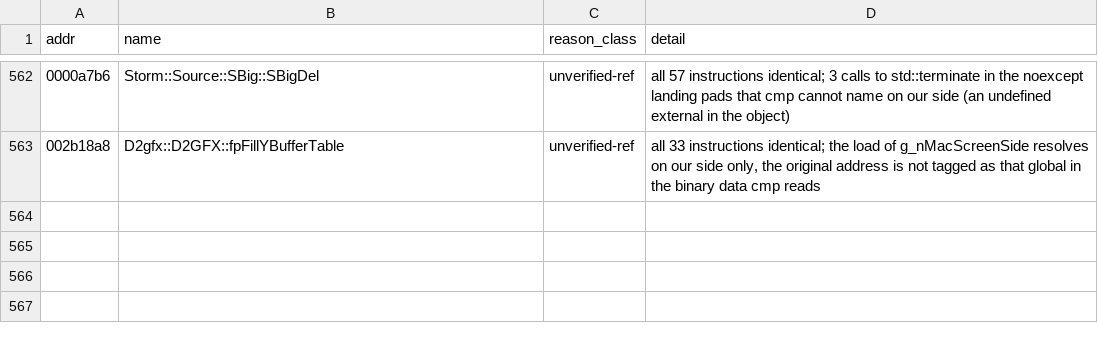
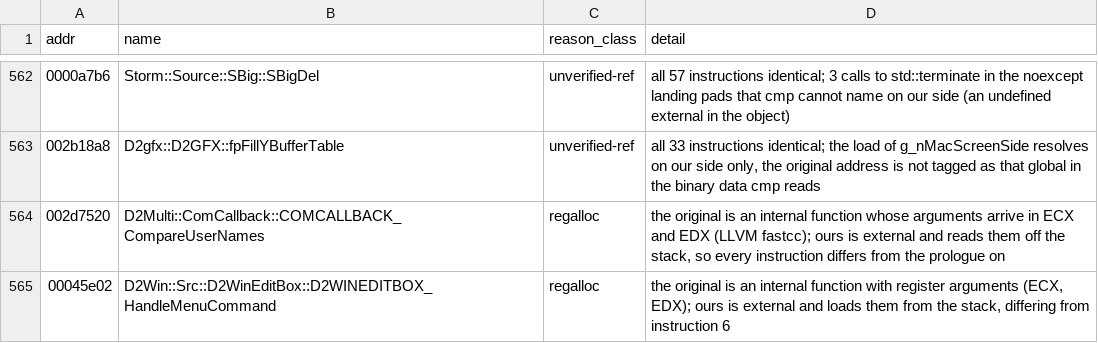
Before and after one commit to jaenster/redivivus, a TSV file: asm_matching/mac/reasons.tsv, drawn as a sheet; only a part is shown, gaps mark what is left out; the diff names each change by its address in the sheet, - before the commit and + after, or states it on an @@ line.

```diff
--- a/asm_matching/mac/reasons.tsv
+++ b/asm_matching/mac/reasons.tsv
+row 564: 002d7520 | D2Multi::ComCallback::COMCALLBACK_CompareUserNames | regalloc | the original is an internal function whose arguments arrive in ECX and EDX (LLVM fastcc); ours is external and reads them off the stack, so every instruction differs from the prologue on
+row 565: 00045e02 | D2Win::Src::D2WinEditBox::D2WINEDITBOX_HandleMenuCommand | regalloc | the original is an internal function with register arguments (ECX, EDX); ours is external and loads them from the stack, differing from instruction 6
```
Also changed, not shown: asm_matching/mac/coverage.tsv, 10 other files.
